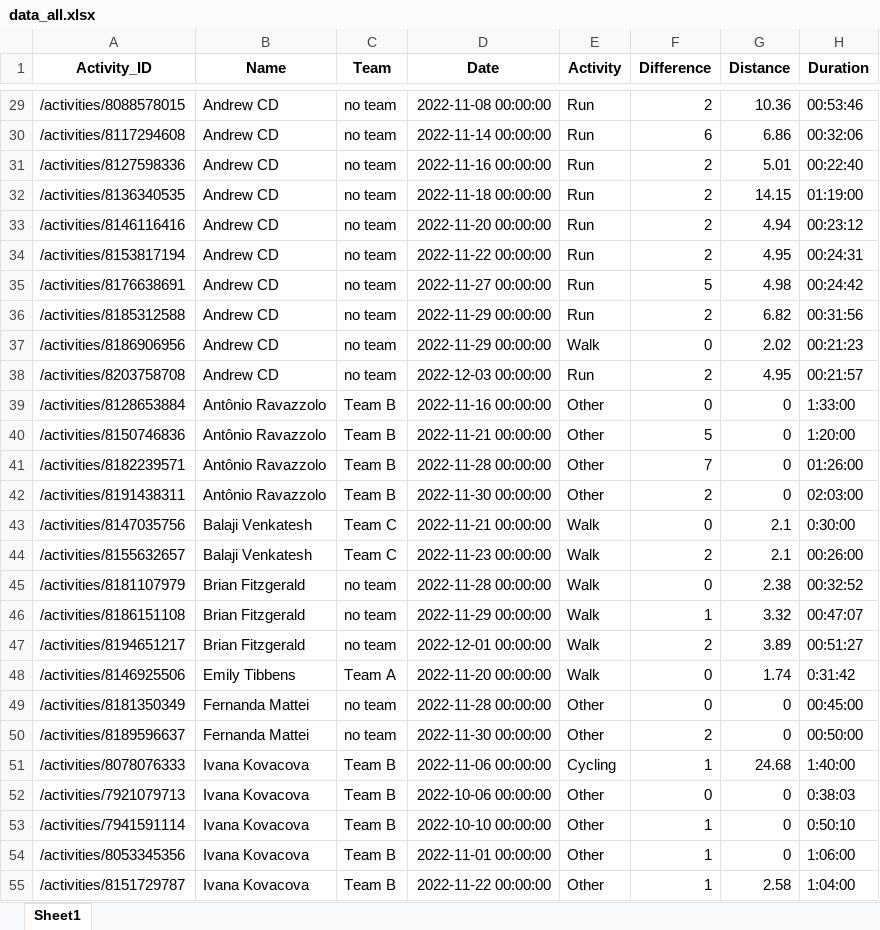
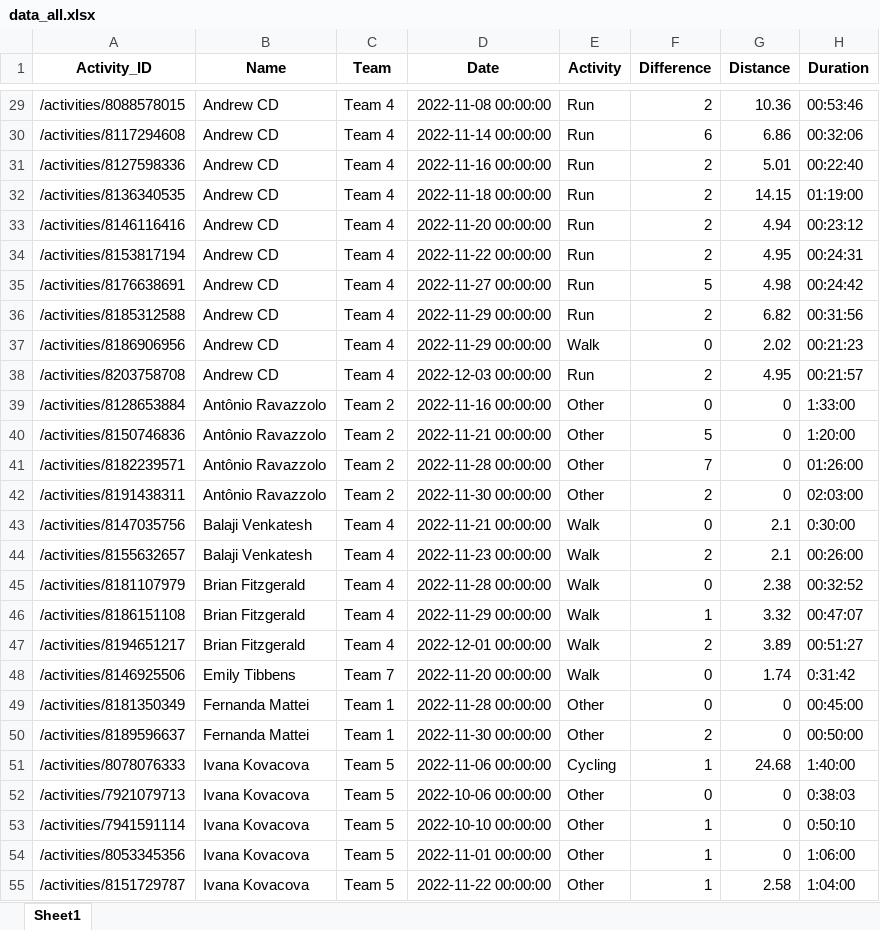
Before and after one commit to IvanaKovacova/fitness_app, an Excel workbook: data/data_all.xlsx, sheet Sheet1, drawn as a sheet; only a part is shown, gaps mark what is left out; values as stored, in another font and other column widths than the file's, no borders; the diff covers the shown part only; the diff names each change by its address in the sheet, - before the commit and + after, or states it on an @@ line.

Commit message:
teams changed

```diff
--- a/data/data_all.xlsx (sheet Sheet1)
+++ b/data/data_all.xlsx (sheet Sheet1)
-C29:C38 (Team): no team
+C29:C38 (Team): Team 4
-C39:C42 (Team): Team B
+C39:C42 (Team): Team 2
-C43:C44 (Team): Team C
+C43:C44 (Team): Team 4
-C45:C47 (Team): no team
+C45:C47 (Team): Team 4
-C48 (Team): Team A
+C48 (Team): Team 7
-C49:C50 (Team): no team
+C49:C50 (Team): Team 1
-C51:C55 (Team): Team B
+C51:C55 (Team): Team 5
```
Also changed, not shown: 236 edited cells elsewhere in this sheet, 3 other files.
